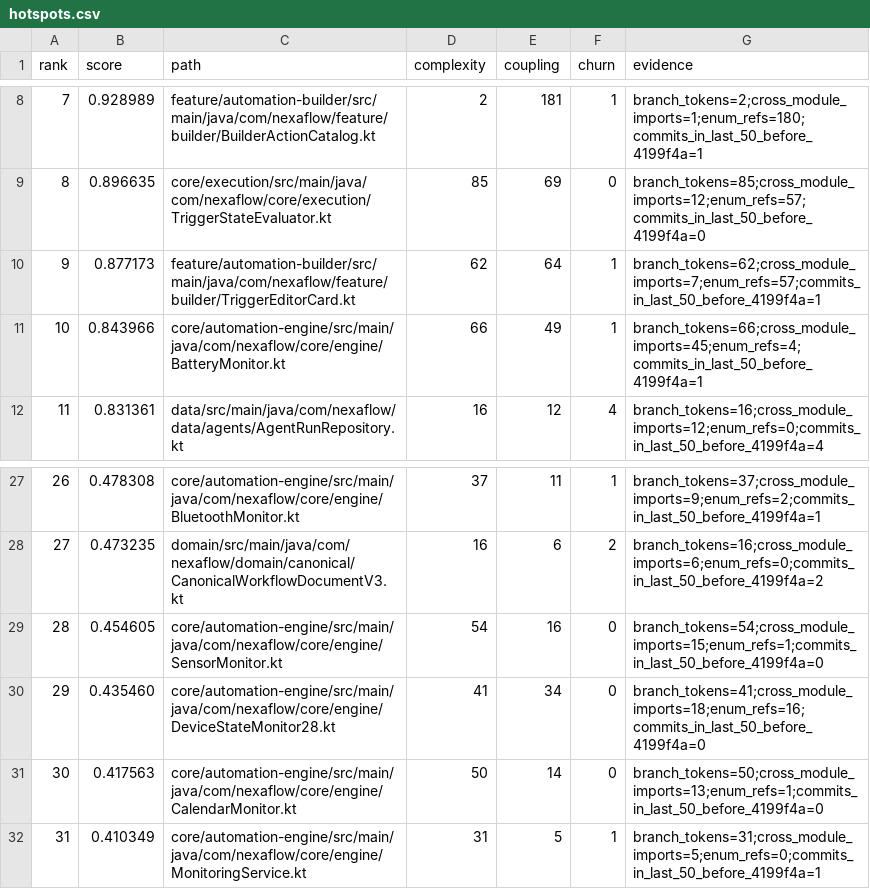
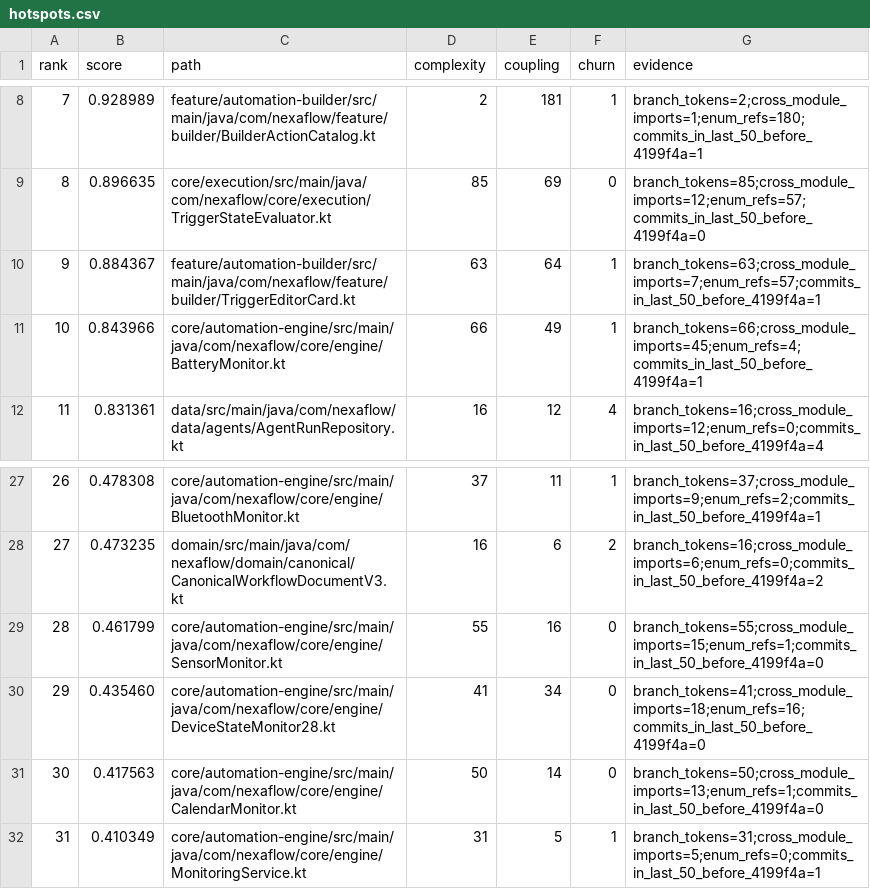
Before and after one commit to Alaa91H/NexaFlow, a CSV file: docs/audit/atomic-inventory/hotspots.csv, drawn as a sheet; only a part is shown, gaps mark what is left out.

```diff
--- a/docs/audit/atomic-inventory/hotspots.csv
+++ b/docs/audit/atomic-inventory/hotspots.csv
@@ -9,3 +9,3 @@ rank,score,path,complexity,coupling,churn,evidence
 8,0.896635,core/execution/src/main/java/com/nexaflow/core/execution/TriggerStateEvaluator.kt,85,69,0,branch_tokens=85;cross_module_imports=12;enum_refs=57;commits_in_last_50_before_4199f4a=0
-9,0.877173,feature/automation-builder/src/main/java/com/nexaflow/feature/builder/TriggerEditorCard.kt,62,64,1,branch_tokens=62;cross_module_imports=7;enum_refs=57;commits_in_last_50_before_4199f4a=1
+9,0.884367,feature/automation-builder/src/main/java/com/nexaflow/feature/builder/TriggerEditorCard.kt,63,64,1,branch_tokens=63;cross_module_imports=7;enum_refs=57;commits_in_last_50_before_4199f4a=1
 10,0.843966,core/automation-engine/src/main/java/com/nexaflow/core/engine/BatteryMonitor.kt,66,49,1,branch_tokens=66;cross_module_imports=45;enum_refs=4;commits_in_last_50_before_4199f4a=1
@@ -28,3 +28,3 @@ rank,score,path,complexity,coupling,churn,evidence
 27,0.473235,domain/src/main/java/com/nexaflow/domain/canonical/CanonicalWorkflowDocumentV3.kt,16,6,2,branch_tokens=16;cross_module_imports=6;enum_refs=0;commits_in_last_50_before_4199f4a=2
-28,0.454605,core/automation-engine/src/main/java/com/nexaflow/core/engine/SensorMonitor.kt,54,16,0,branch_tokens=54;cross_module_imports=15;enum_refs=1;commits_in_last_50_before_4199f4a=0
+28,0.461799,core/automation-engine/src/main/java/com/nexaflow/core/engine/SensorMonitor.kt,55,16,0,branch_tokens=55;cross_module_imports=15;enum_refs=1;commits_in_last_50_before_4199f4a=0
 29,0.435460,core/automation-engine/src/main/java/com/nexaflow/core/engine/DeviceStateMonitor28.kt,41,34,0,branch_tokens=41;cross_module_imports=18;enum_refs=16;commits_in_last_50_before_4199f4a=0
```
Also changed, not shown: docs/audit/atomic-inventory/triggers-matrix.csv, 23 other files.
